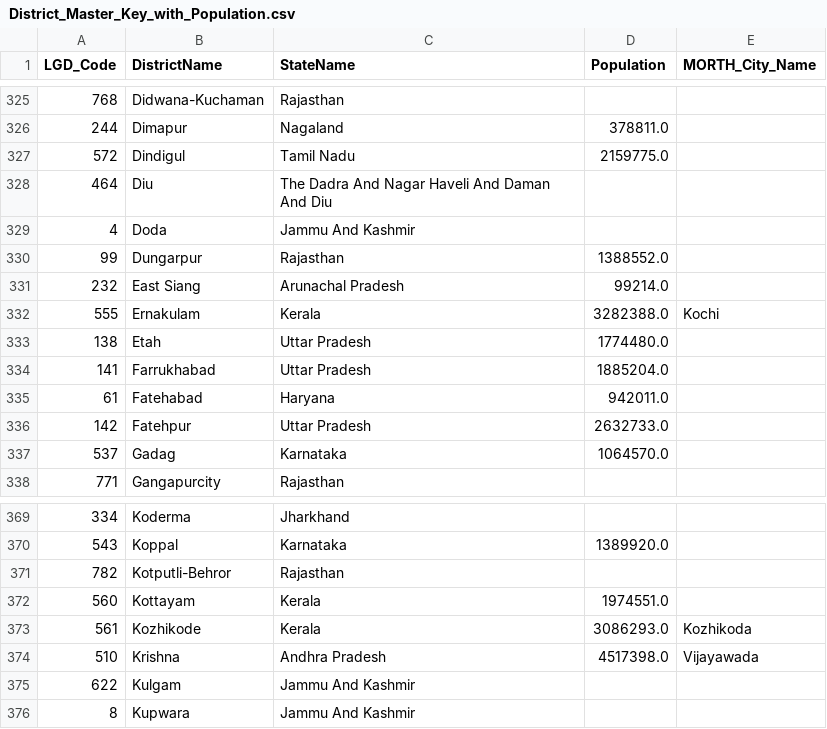
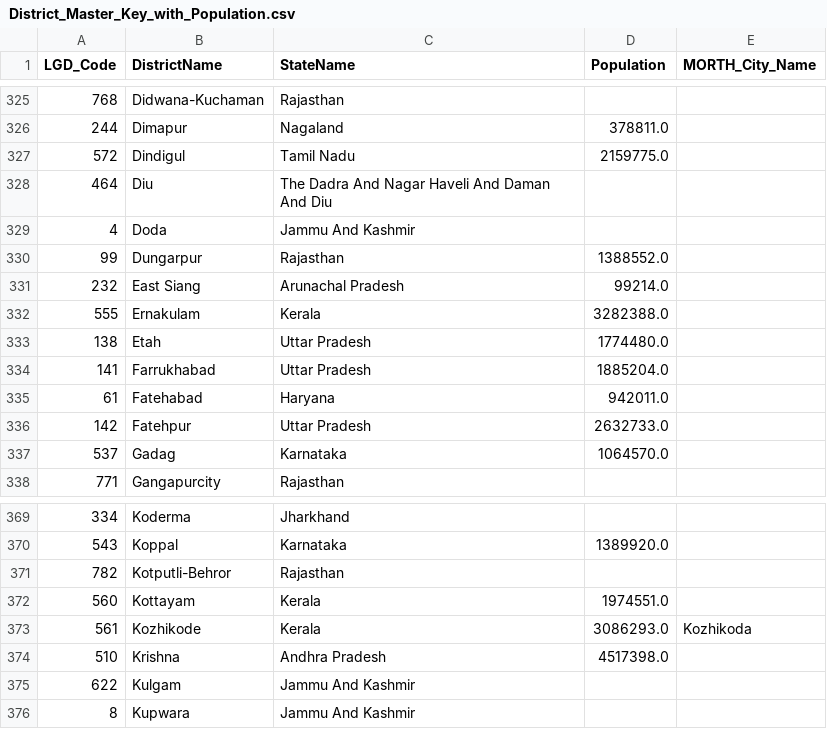
Before and after one commit to akshad1007/pune_hackathon, a CSV file: data/processed/District_Master_Key_with_Population.csv, drawn as a sheet; only a part is shown, gaps mark what is left out.

```diff
--- a/data/processed/District_Master_Key_with_Population.csv
+++ b/data/processed/District_Master_Key_with_Population.csv
@@ -331,3 +331,3 @@ LGD_Code,DistrictName,StateName,Population,MORTH_City_Name
 232,East Siang,Arunachal Pradesh,99214.0,
-555,Ernakulam,Kerala,3282388.0,Kochi
+555,Ernakulam,Kerala,3282388.0,
 138,Etah,Uttar Pradesh,1774480.0,
@@ -373,3 +373,3 @@ LGD_Code,DistrictName,StateName,Population,MORTH_City_Name
 561,Kozhikode,Kerala,3086293.0,Kozhikoda
-510,Krishna,Andhra Pradesh,4517398.0,Vijayawada
+510,Krishna,Andhra Pradesh,4517398.0,
 622,Kulgam,Jammu And Kashmir,,
```
Also changed, not shown: 3 other files.
